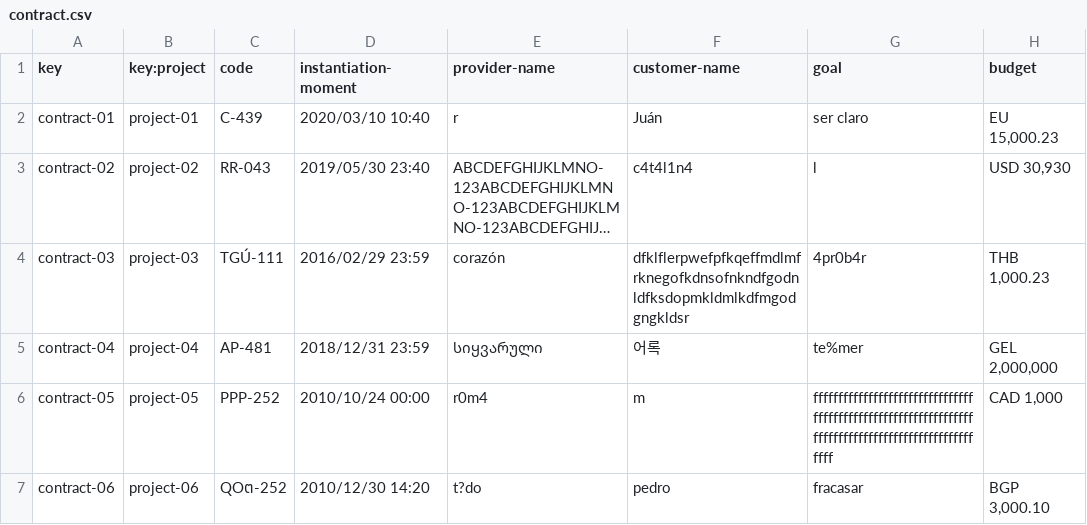
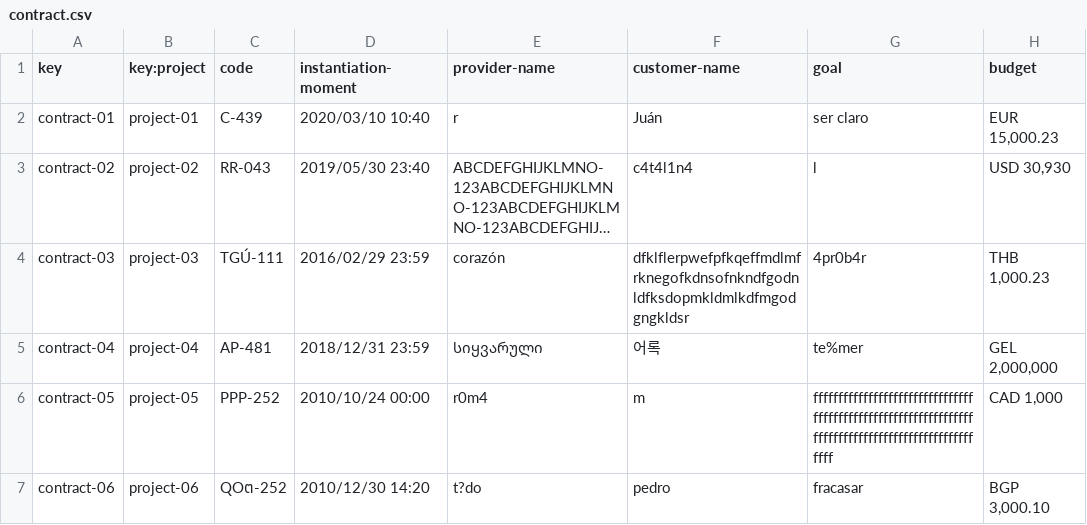
Before and after one commit to luchersol/Acme-SF-D03, a CSV file: src/main/webapp/WEB-INF/resources/sample-data/contract.csv, drawn as a sheet; long unchanged cells end in …; the diff names each change by its address in the sheet, - before the commit and + after, or states it on an @@ line.

Commit message:
Corrigiendo EU por EUR

```diff
--- a/src/main/webapp/WEB-INF/resources/sample-data/contract.csv
+++ b/src/main/webapp/WEB-INF/resources/sample-data/contract.csv
-H2 (budget): EU 15,000.23
+H2 (budget): EUR 15,000.23
```
